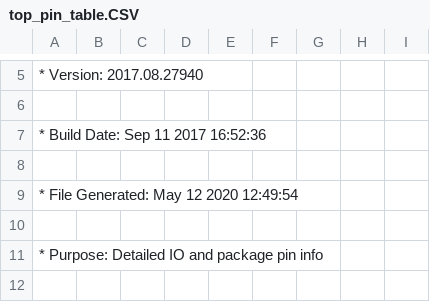
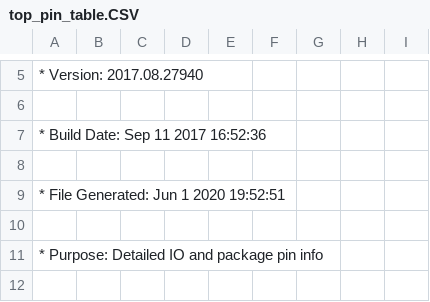
Before and after one commit to andrewkadis/HoloBlade, a CSV file: HoloBlade_Implmnt/sbt/outputs/packer/top_pin_table.CSV, drawn as a sheet; only a part is shown, gaps mark what is left out.

```diff
--- a/HoloBlade_Implmnt/sbt/outputs/packer/top_pin_table.CSV
+++ b/HoloBlade_Implmnt/sbt/outputs/packer/top_pin_table.CSV
@@ -8,3 +8,3 @@
 
-* File Generated:     May 12 2020 12:49:54
+* File Generated:     Jun 1 2020 19:52:51
 
```
Also changed, not shown: 44 other files.
